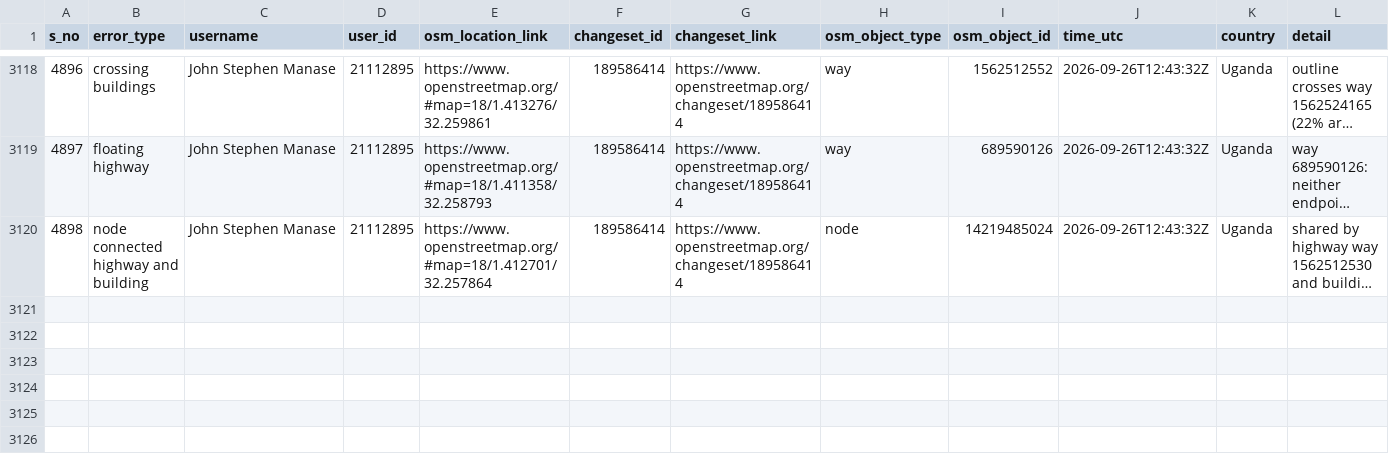
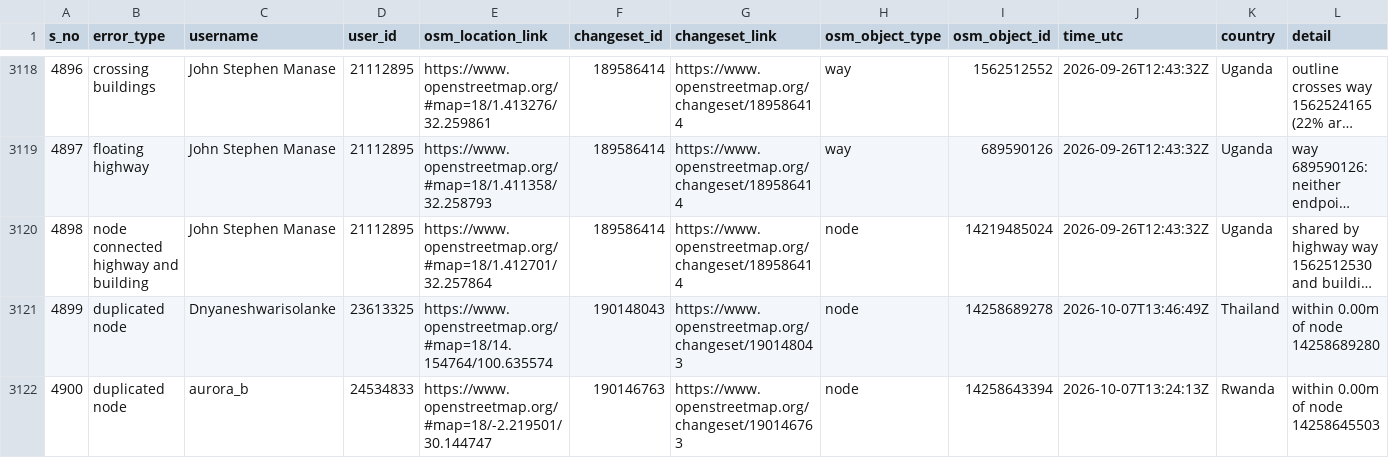
Before and after one commit to KingVik-Planet/OSM_Quality_Check, a CSV file: data/quality_check_1.csv, drawn as a sheet; only a part is shown, gaps mark what is left out; long unchanged cells end in …; rows hold the shown columns only; the diff names each change by its address in the sheet, - before the commit and + after, or states it on an @@ line.

```diff
--- a/data/quality_check_1.csv
+++ b/data/quality_check_1.csv
+row 3121: 4899 | duplicated node | Dnyaneshwarisolanke | 23613325 | https://www.openstreetmap.org/#map=18/14.154764/100.635574 | 190148043 | https://www.openstreetmap.org/changeset/190148043 | node | 14258689278 | 2026-10-07T13:46:49Z | Thailand | within 0.00m of node 14258689280
+row 3122: 4900 | duplicated node | aurora_b | 24534833 | https://www.openstreetmap.org/#map=18/-2.219501/30.144747 | 190146763 | https://www.openstreetmap.org/changeset/190146763 | node | 14258643394 | 2026-10-07T13:24:13Z | Rwanda | within 0.00m of node 14258645503
```
Also changed, not shown: 2 other files.
